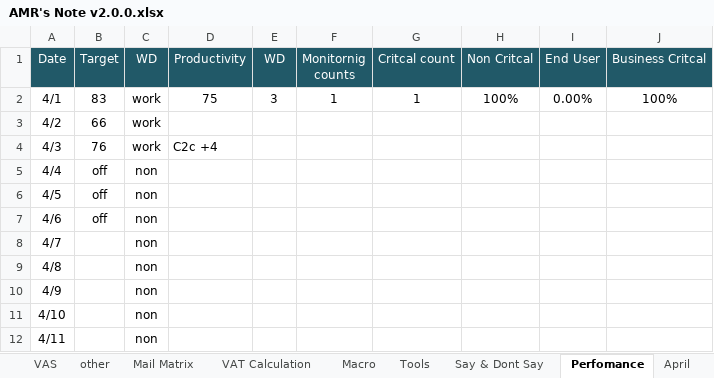
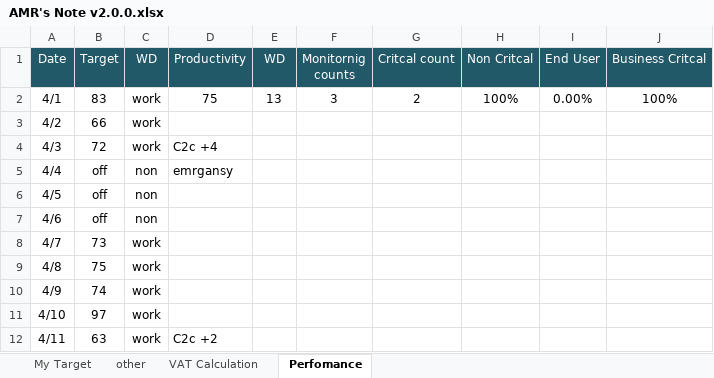
Before and after one commit to amrkhalid99/chatTool, an Excel workbook: AMR's Note v2.0.0.xlsx, sheet Perfomance, drawn as a sheet; only a part is shown; values as stored, in another font and other column widths than the file's, no borders; conditional formats not drawn; the diff covers the shown part only; the diff names each change by its address in the sheet, - before the commit and + after, or states it on an @@ line.

```diff
--- a/AMR's Note v2.0.0.xlsx (sheet Perfomance)
+++ b/AMR's Note v2.0.0.xlsx (sheet Perfomance)
@@ sheet tab hidden: VAS @@
@@ sheet tab hidden: Mail Matrix @@
@@ sheet tab hidden: Macro @@
@@ sheet tab hidden: Tools @@
@@ sheet tab hidden: Say & Dont Say @@
@@ sheet tab hidden: April @@
-E2 (WD): 3
+E2 (WD): 13
-F2 (Monitornig counts): 1
+F2 (Monitornig counts): 3
-G2 (Critcal count): 1
+G2 (Critcal count): 2
-B4 (Target): 76
+B4 (Target): 72
-D5 (Productivity): (empty)
+D5 (Productivity): emrgansy
-B8 (Target): (empty)
+B8 (Target): 73
-C8:C12 (WD): non
+C8:C12 (WD): work
-B9 (Target): (empty)
+B9 (Target): 75
-B10 (Target): (empty)
+B10 (Target): 74
-B11 (Target): (empty)
+B11 (Target): 97
-B12 (Target): (empty)
+B12 (Target): 63
-D12 (Productivity): (empty)
+D12 (Productivity): C2c +2
```
Also changed, not shown: 4 added rows, 2 removed rows and 11 edited cells elsewhere in this sheet, sheet other, sheet My Target, sheet VAT Calculation, other sheet tabs, charts or pictures, 4 other files.
